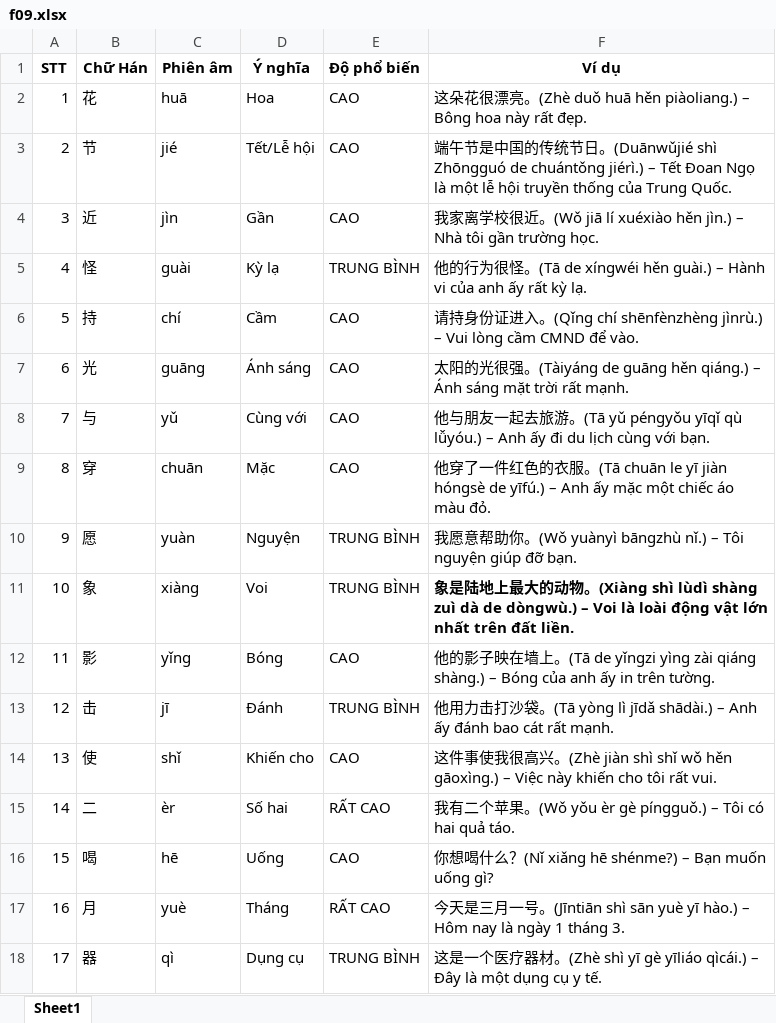
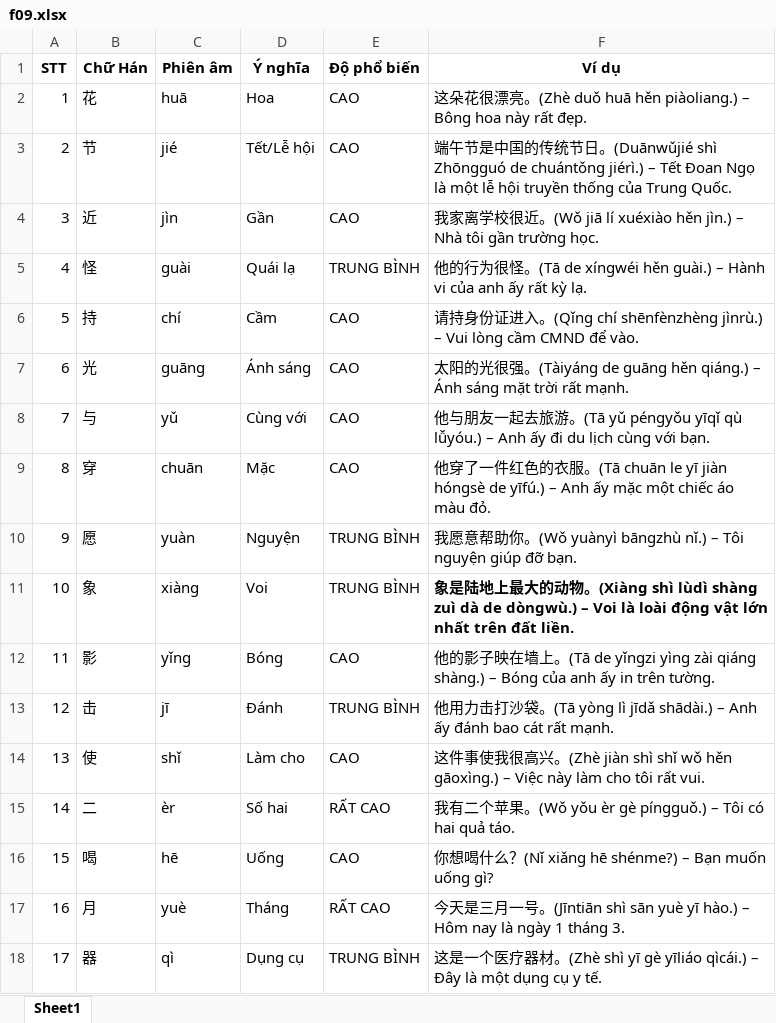
Before and after one commit to TonyPham1403/tuvung, an Excel workbook: data/f09.xlsx, sheet Sheet1, drawn as a sheet; only a part is shown; values as stored, in another font and other column widths than the file's, no borders; the diff names each change by its address in the sheet, - before the commit and + after, or states it on an @@ line.

Commit message:
Add files via upload

```diff
--- a/data/f09.xlsx (sheet Sheet1)
+++ b/data/f09.xlsx (sheet Sheet1)
-D5 (Ý nghĩa): Kỳ lạ
+D5 (Ý nghĩa): Quái lạ
-D14 (Ý nghĩa): Khiến cho
+D14 (Ý nghĩa): Làm cho
-F14 (Ví dụ): …Việc này khiến cho tôi…
+F14 (Ví dụ): …Việc này làm cho tôi…
```
